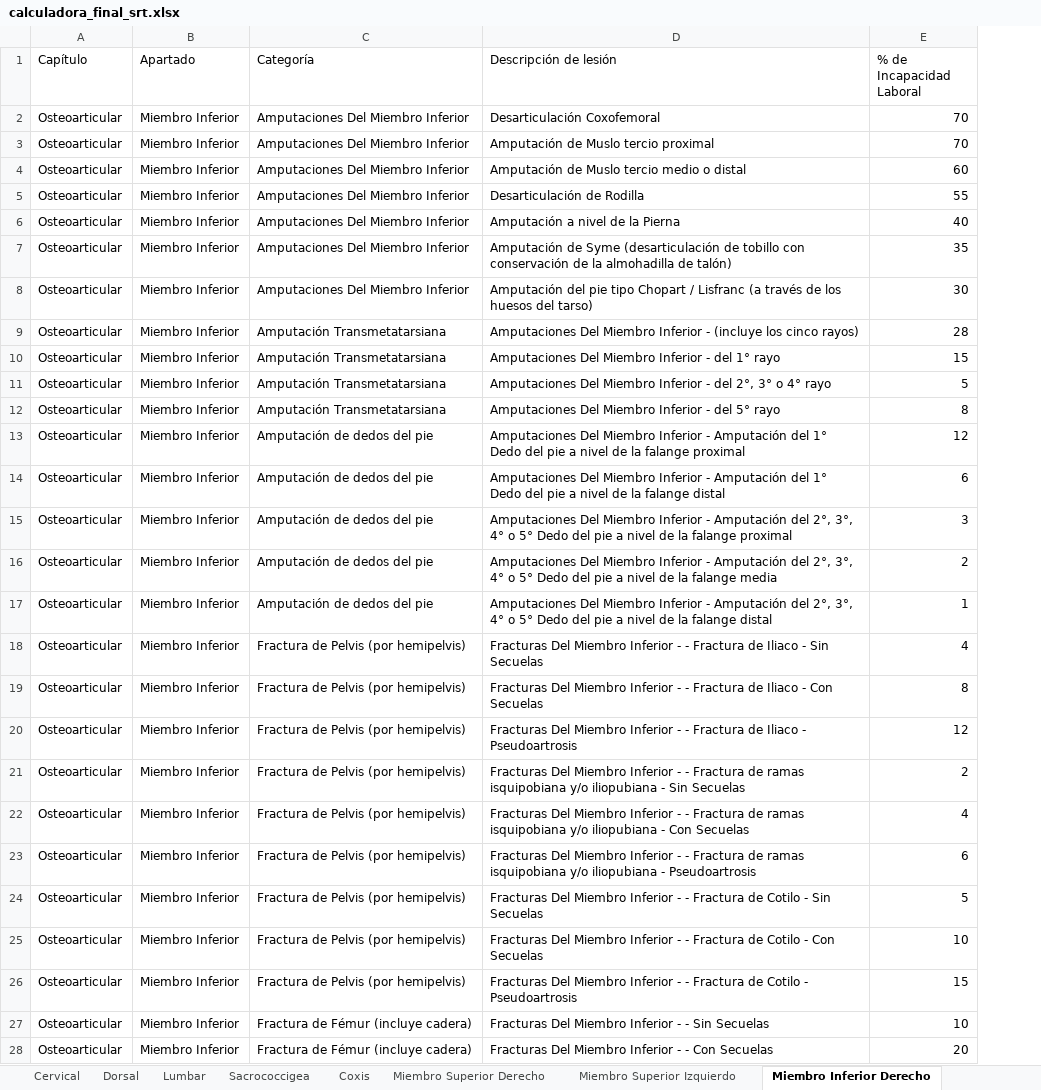
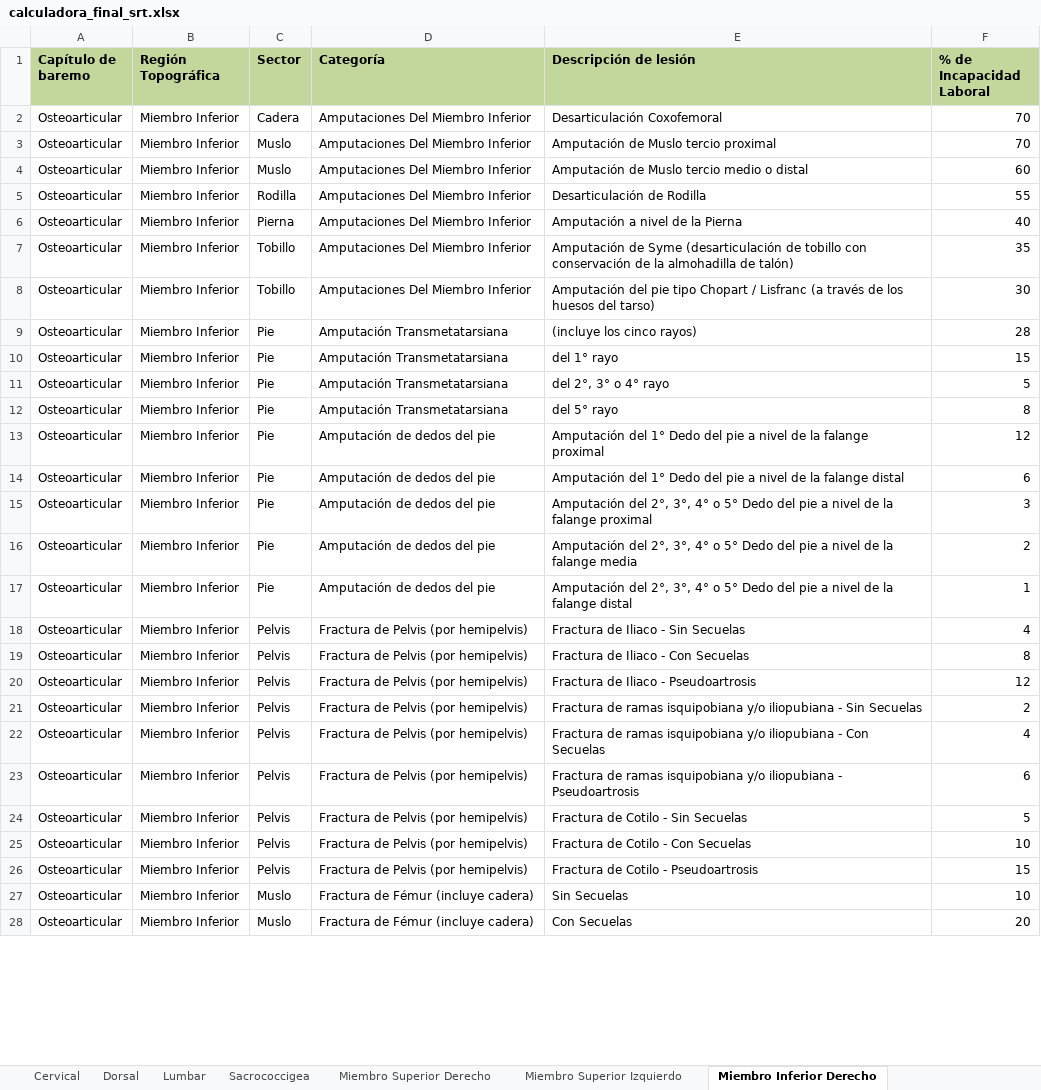
Before and after one commit to ada04091971-dev/CALCULADORA-SRT, an Excel workbook: calculadora_final_srt.xlsx, sheet Miembro Inferior Derecho, drawn as a sheet; only a part is shown; values as stored, in another font and other column widths than the file's, no borders; addresses are those after the commit; the diff covers the shown part only; the diff names each change by its address in the sheet, - before the commit and + after, or states it on an @@ line.

```diff
--- a/calculadora_final_srt.xlsx (sheet Miembro Inferior Derecho)
+++ b/calculadora_final_srt.xlsx (sheet Miembro Inferior Derecho)
-sheet tab: Coxis
+column C (Sector), rows 2-28: Cadera | Muslo | Muslo | Rodilla | Pierna | Tobillo | Tobillo | Pie | Pie | Pie | Pie | Pie | Pie | Pie | Pie | Pie | Pelvis | Pelvis | Pelvis | Pelvis | Pelvis | Pelvis | Pelvis | Pelvis | Pelvis | Muslo | Muslo
-A1: Capítulo
+A1: Capítulo de baremo
@@ A1:B1 fill: none → #C3D69B, bold: off → on @@
-B1: Apartado
+B1: Región Topográfica
@@ D1:F1 fill: none → #C3D69B, bold: off → on @@
-E9 (Descripción de lesión): Amputaciones Del Miembro Inferior - (incluye los cinco rayos)
+E9 (Descripción de lesión): (incluye los cinco rayos)
-E10 (Descripción de lesión): Amputaciones Del Miembro Inferior - del 1° rayo
+E10 (Descripción de lesión): del 1° rayo
-E11 (Descripción de lesión): Amputaciones Del Miembro Inferior - del 2°, 3° o 4° rayo
+E11 (Descripción de lesión): del 2°, 3° o 4° rayo
-E12 (Descripción de lesión): Amputaciones Del Miembro Inferior - del 5° rayo
+E12 (Descripción de lesión): del 5° rayo
-E13 (Descripción de lesión): Amputaciones Del Miembro Inferior - Amputación del…
+E13 (Descripción de lesión): Amputación del…
-E14 (Descripción de lesión): Amputaciones Del Miembro Inferior - Amputación del…
+E14 (Descripción de lesión): Amputación del…
-E15 (Descripción de lesión): Amputaciones Del Miembro Inferior - Amputación del…
+E15 (Descripción de lesión): Amputación del…
-E16 (Descripción de lesión): Amputaciones Del Miembro Inferior - Amputación del…
+E16 (Descripción de lesión): Amputación del…
-E17 (Descripción de lesión): Amputaciones Del Miembro Inferior - Amputación del…
+E17 (Descripción de lesión): Amputación del…
-E18 (Descripción de lesión): Fracturas Del Miembro Inferior - - Fractura de…
+E18 (Descripción de lesión): Fractura de…
-E19 (Descripción de lesión): Fracturas Del Miembro Inferior - - Fractura de…
+E19 (Descripción de lesión): Fractura de…
-E20 (Descripción de lesión): Fracturas Del Miembro Inferior - - Fractura de…
+E20 (Descripción de lesión): Fractura de…
-E21 (Descripción de lesión): Fracturas Del Miembro Inferior - - Fractura de…
+E21 (Descripción de lesión): Fractura de…
-E22 (Descripción de lesión): Fracturas Del Miembro Inferior - - Fractura de…
+E22 (Descripción de lesión): Fractura de…
-E23 (Descripción de lesión): Fracturas Del Miembro Inferior - - Fractura de…
+E23 (Descripción de lesión): Fractura de…
-E24 (Descripción de lesión): Fracturas Del Miembro Inferior - - Fractura de…
+E24 (Descripción de lesión): Fractura de…
-E25 (Descripción de lesión): Fracturas Del Miembro Inferior - - Fractura de…
+E25 (Descripción de lesión): Fractura de…
-E26 (Descripción de lesión): Fracturas Del Miembro Inferior - - Fractura de…
+E26 (Descripción de lesión): Fractura de…
-E27 (Descripción de lesión): Fracturas Del Miembro Inferior - - Sin Secuelas
+E27 (Descripción de lesión): Sin Secuelas
-E28 (Descripción de lesión): Fracturas Del Miembro Inferior - - Con Secuelas
+E28 (Descripción de lesión): Con Secuelas
```
Also changed, not shown: 72 edited cells elsewhere in this sheet, sheet Miembro Superior Derecho, sheet Miembro Superior Izquierdo, sheet Miembro Inferior Izquierdo, sheet Cervical, sheet Lumbar, sheet Sacrococcigea, 1 more sheet.
